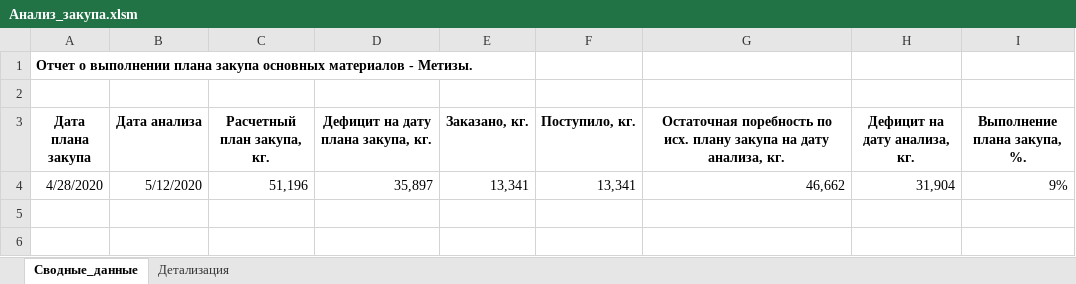
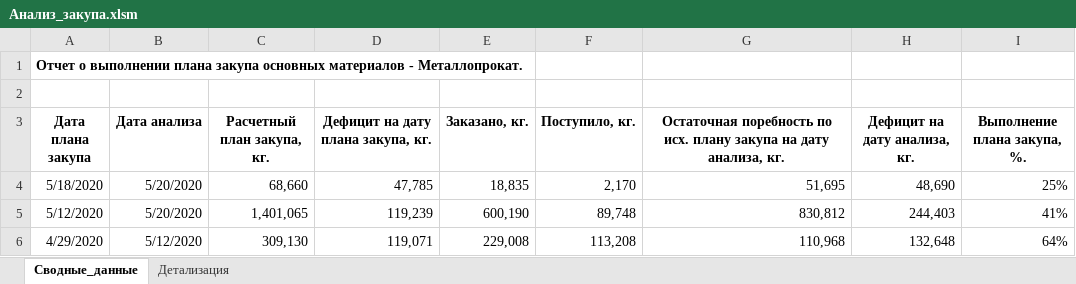
Before and after one commit to smolinilya01/calculation_metiz, an Excel workbook: support_data/reports/Анализ_закупа.xlsm, sheet Сводные_данные, drawn as a sheet; values as stored, in another font and other column widths than the file's, no borders; removed rows and columns are numbered as before the commit, all else as after; the diff names each change by its address in the sheet, - before the commit and + after, or states it on an @@ line.

```diff
--- a/support_data/reports/Анализ_закупа.xlsm (sheet Сводные_данные)
+++ b/support_data/reports/Анализ_закупа.xlsm (sheet Сводные_данные)
-A1 (Дата плана закупа): …материалов - Метизы.
+A1 (Дата плана закупа): …материалов - Металлопрокат.
-row 4: 4/28/2020 | 5/12/2020 | 51,196 | 35,897 | 13,341 | 13,341 | 46,662 | 31,904 | 9%
+row 4: 5/18/2020 | 5/20/2020 | 68,660 | 47,785 | 18,835 | 2,170 | 51,695 | 48,690 | 25%
+row 5: 5/12/2020 | 5/20/2020 | 1,401,065 | 119,239 | 600,190 | 89,748 | 830,812 | 244,403 | 41%
+row 6: 4/29/2020 | 5/12/2020 | 309,130 | 119,071 | 229,008 | 113,208 | 110,968 | 132,648 | 64%
```
Also changed, not shown: sheet Детализация, support_data/purchase_analysis/purchase_analysis.xlsx, support_data/purchase_analysis/summary_row.xlsx, 14 other files.
